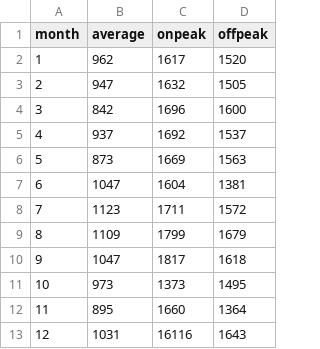
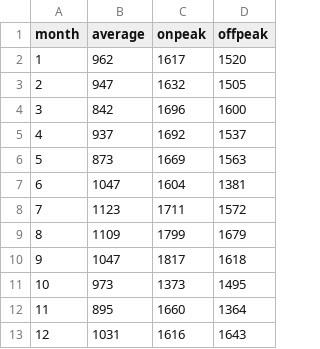
Before and after one commit to jgrooviest/R_repo, a CSV file: pjm_marginal_emissions.csv, drawn as a sheet.

Commit message:
Update pjm_marginal_emissions.csv
Edited typo in 2016 -> onpeak -> December from 16116 to 1616

```diff
--- a/pjm_marginal_emissions.csv
+++ b/pjm_marginal_emissions.csv
@@ -12,2 +12,2 @@
 11,895,1660,1364
-12,1031,16116,1643
+12,1031,1616,1643
```
